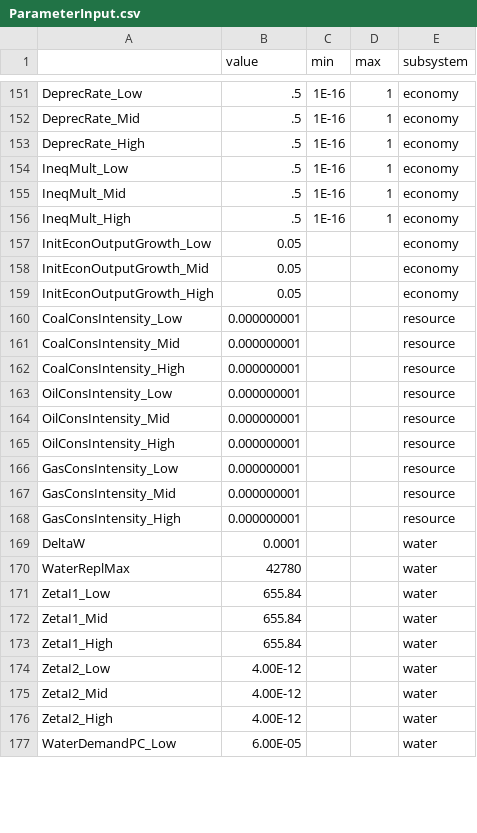
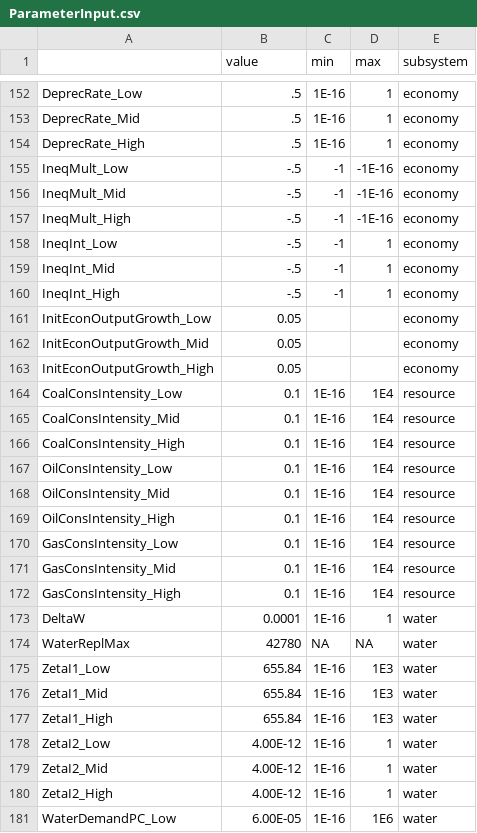
Before and after one commit to scarygary89/WorldPopulationModel, a CSV file: DataInput/ParameterInput.csv, drawn as a sheet; only a part is shown, gaps mark what is left out; the diff covers the shown part only.

```diff
--- a/DataInput/ParameterInput.csv
+++ b/DataInput/ParameterInput.csv
@@ -153,5 +154,8 @@ DeprecRate_Mid,.5,1E-16,1,economy
 DeprecRate_High,.5,1E-16,1,economy
-IneqMult_Low,.5,1E-16,1,economy
-IneqMult_Mid,.5,1E-16,1,economy
-IneqMult_High,.5,1E-16,1,economy
+IneqMult_Low,-.5,-1,-1E-16,economy
+IneqMult_Mid,-.5,-1,-1E-16,economy
+IneqMult_High,-.5,-1,-1E-16,economy
+IneqInt_Low,-.5,-1,1,economy
+IneqInt_Mid,-.5,-1,1,economy
+IneqInt_High,-.5,-1,1,economy
 InitEconOutputGrowth_Low,0.05,,,economy
@@ -159,19 +163,19 @@ InitEconOutputGrowth_Mid,0.05,,,economy
 InitEconOutputGrowth_High,0.05,,,economy
-CoalConsIntensity_Low,0.000000001,,,resource
-CoalConsIntensity_Mid,0.000000001,,,resource
-CoalConsIntensity_High,0.000000001,,,resource
-OilConsIntensity_Low,0.000000001,,,resource
-OilConsIntensity_Mid,0.000000001,,,resource
-OilConsIntensity_High,0.000000001,,,resource
-GasConsIntensity_Low,0.000000001,,,resource
-GasConsIntensity_Mid,0.000000001,,,resource
-GasConsIntensity_High,0.000000001,,,resource
-DeltaW,0.0001,,,water
-WaterReplMax,42780,,,water
-ZetaI1_Low,655.84,,,water
-ZetaI1_Mid,655.84,,,water
-ZetaI1_High,655.84,,,water
-ZetaI2_Low,4.00E-12,,,water
-ZetaI2_Mid,4.00E-12,,,water
-ZetaI2_High,4.00E-12,,,water
-WaterDemandPC_Low,6.00E-05,,,water
+CoalConsIntensity_Low,0.1,1E-16,1E4,resource
+CoalConsIntensity_Mid,0.1,1E-16,1E4,resource
+CoalConsIntensity_High,0.1,1E-16,1E4,resource
+OilConsIntensity_Low,0.1,1E-16,1E4,resource
+OilConsIntensity_Mid,0.1,1E-16,1E4,resource
+OilConsIntensity_High,0.1,1E-16,1E4,resource
+GasConsIntensity_Low,0.1,1E-16,1E4,resource
+GasConsIntensity_Mid,0.1,1E-16,1E4,resource
+GasConsIntensity_High,0.1,1E-16,1E4,resource
+DeltaW,0.0001,1E-16,1,water
+WaterReplMax,42780,NA,NA,water
+ZetaI1_Low,655.84,1E-16,1E3,water
+ZetaI1_Mid,655.84,1E-16,1E3,water
+ZetaI1_High,655.84,1E-16,1E3,water
+ZetaI2_Low,4.00E-12,1E-16,1,water
+ZetaI2_Mid,4.00E-12,1E-16,1,water
+ZetaI2_High,4.00E-12,1E-16,1,water
+WaterDemandPC_Low,6.00E-05,1E-16,1E6,water
```
Also changed, not shown: 1 added row and 108 edited cells elsewhere in this file, DataInput/InitialValueInput.csv, 19 other files.
